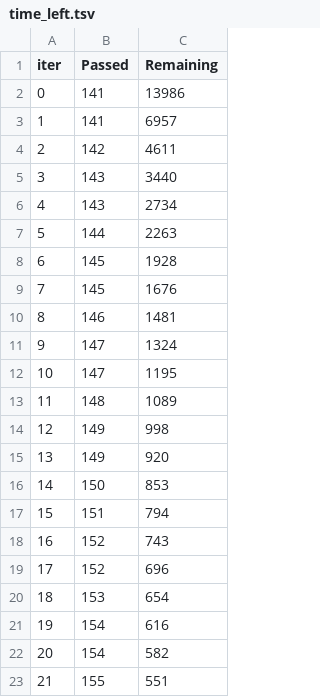
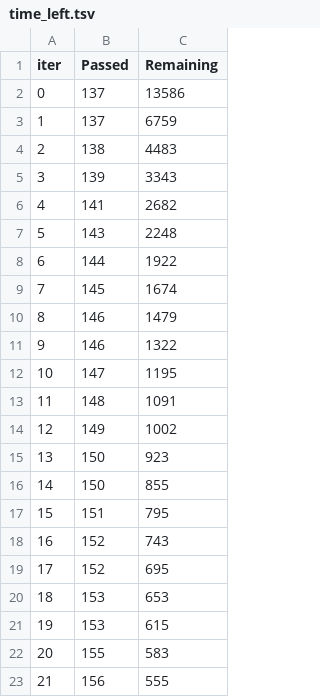
Before and after one commit to AdvanzeTechInc/Risk_Predictive_Model, a TSV file: catboost_info/time_left.tsv, drawn as a sheet; only a part is shown; the diff covers the shown part only.

```diff
--- a/catboost_info/time_left.tsv
+++ b/catboost_info/time_left.tsv
@@ -1,23 +1,23 @@
 iter	Passed	Remaining
-0	141	13986
-1	141	6957
-2	142	4611
-3	143	3440
-4	143	2734
-5	144	2263
-6	145	1928
-7	145	1676
-8	146	1481
-9	147	1324
+0	137	13586
+1	137	6759
+2	138	4483
+3	139	3343
+4	141	2682
+5	143	2248
+6	144	1922
+7	145	1674
+8	146	1479
+9	146	1322
 10	147	1195
-11	148	1089
-12	149	998
-13	149	920
-14	150	853
-15	151	794
+11	148	1091
+12	149	1002
+13	150	923
+14	150	855
+15	151	795
 16	152	743
-17	152	696
-18	153	654
-19	154	616
-20	154	582
-21	155	551
+17	152	695
+18	153	653
+19	153	615
+20	155	583
+21	156	555
```
Also changed, not shown: 151 edited cells elsewhere in this file, 24 other files.
